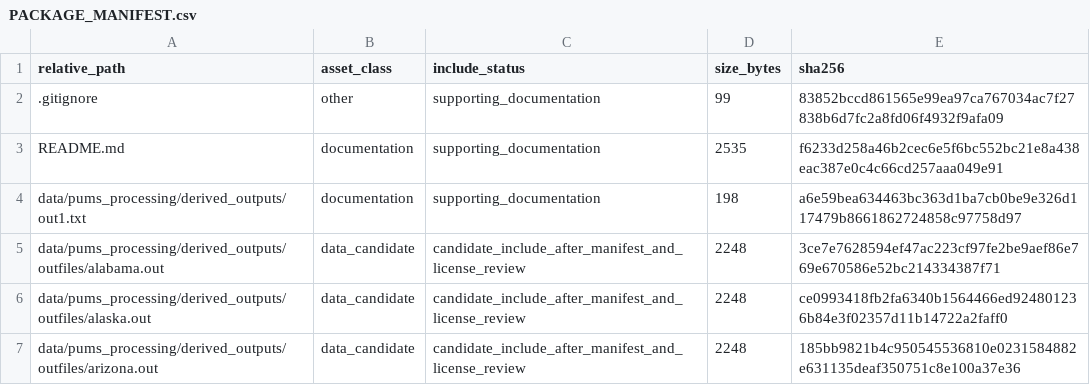
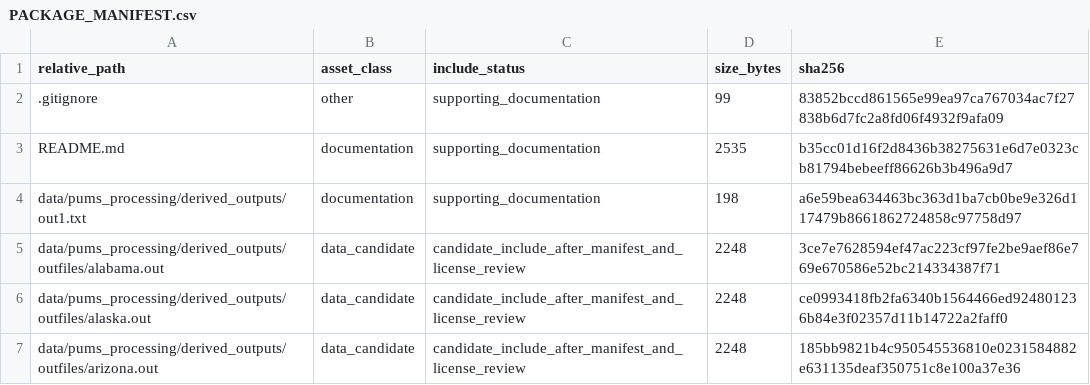
Before and after one commit to dlevinson/paper-2001-02-why-states-toll-an-empirical-model-of-finance-choice, a CSV file: PACKAGE_MANIFEST.csv, drawn as a sheet; only a part is shown.

Commit message:
Refresh package metadata after tracker rebuild

```diff
--- a/PACKAGE_MANIFEST.csv
+++ b/PACKAGE_MANIFEST.csv
@@ -2,3 +2,3 @@ relative_path,asset_class,include_status,size_bytes,sha256
 .gitignore,other,supporting_documentation,99,83852bccd861565e99ea97ca767034ac7f27838b6d7fc2a8fd06f4932f9afa09
-README.md,documentation,supporting_documentation,2535,f6233d258a46b2cec6e5f6bc552bc21e8a438eac387e0c4c66cd257aaa049e91
+README.md,documentation,supporting_documentation,2535,b35cc01d16f2d8436b38275631e6d7e0323cb81794bebeeff86626b3b496a9d7
 data/pums_processing/derived_outputs/out1.txt,documentation,supporting_documentation,198,a6e59bea634463bc363d1ba7cb0be9e326d117479b8661862724858c97758d97
```
Also changed, not shown: 3 other files.
